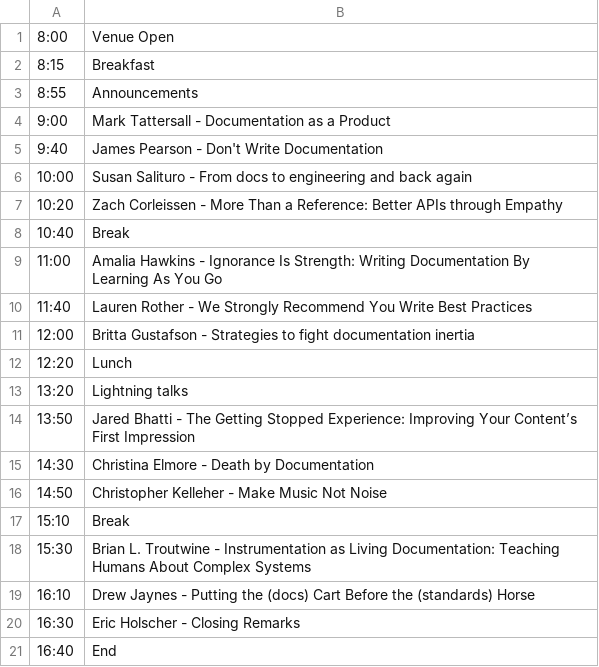
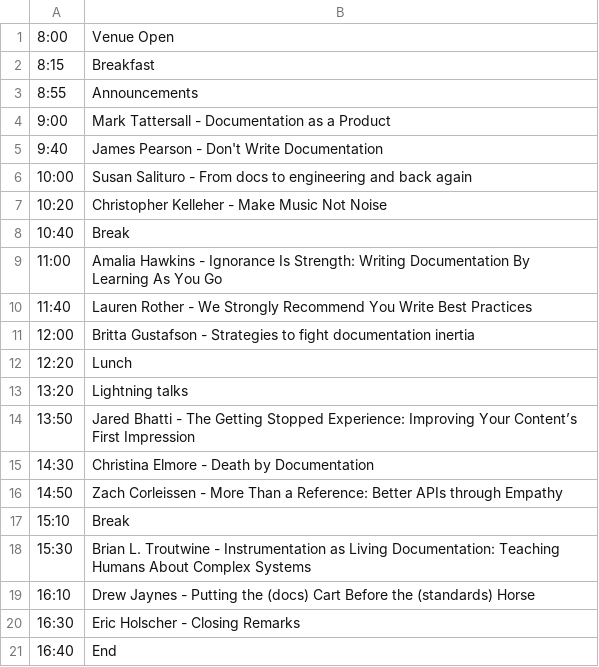
Before and after one commit to writethedocs/www, a CSV file: docs/_data/na2014-day2.csv, drawn as a sheet.

```diff
--- a/docs/_data/na2014-day2.csv
+++ b/docs/_data/na2014-day2.csv
@@ -6,3 +6,3 @@
 10:00,Susan Salituro - From docs to engineering and back again
-10:20,Zach Corleissen - More Than a Reference: Better APIs through Empathy
+10:20,Christopher Kelleher - Make Music Not Noise
 10:40,Break
@@ -15,3 +15,3 @@
 14:30,Christina Elmore - Death by Documentation
-14:50,Christopher Kelleher - Make Music Not Noise
+14:50,Zach Corleissen - More Than a Reference: Better APIs through Empathy
 15:10,Break
```
Also changed, not shown: docs/_data/na2014-day1.csv.
